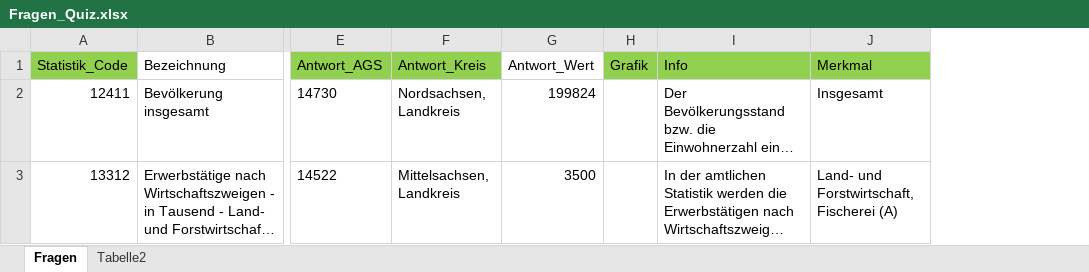
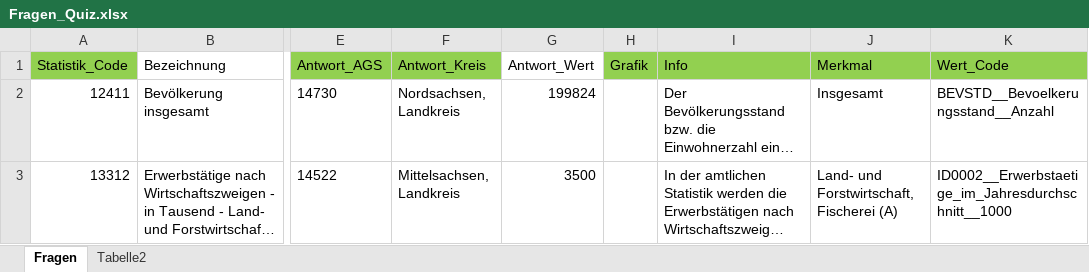
Before and after one commit to Lutz1983/HackathonSN2023, an Excel workbook: Module/Fragen_Quiz.xlsx, sheet Fragen, drawn as a sheet; only a part is shown, gaps mark what is left out; long unchanged cells end in …; values as stored, in another font and other column widths than the file's, no borders; the diff names each change by its address in the sheet, - before the commit and + after, or states it on an @@ line.

Commit message:
Quiz mit neuem Datensatz

```diff
--- a/Module/Fragen_Quiz.xlsx (sheet Fragen)
+++ b/Module/Fragen_Quiz.xlsx (sheet Fragen)
+column K (Wert_Code), rows 2-3: BEVSTD__Bevoelkerungsstand__Anzahl | ID0002__Erwerbstaetige_im_Jahresdurchschnitt__1000
```
Also changed, not shown: 3 other files.
